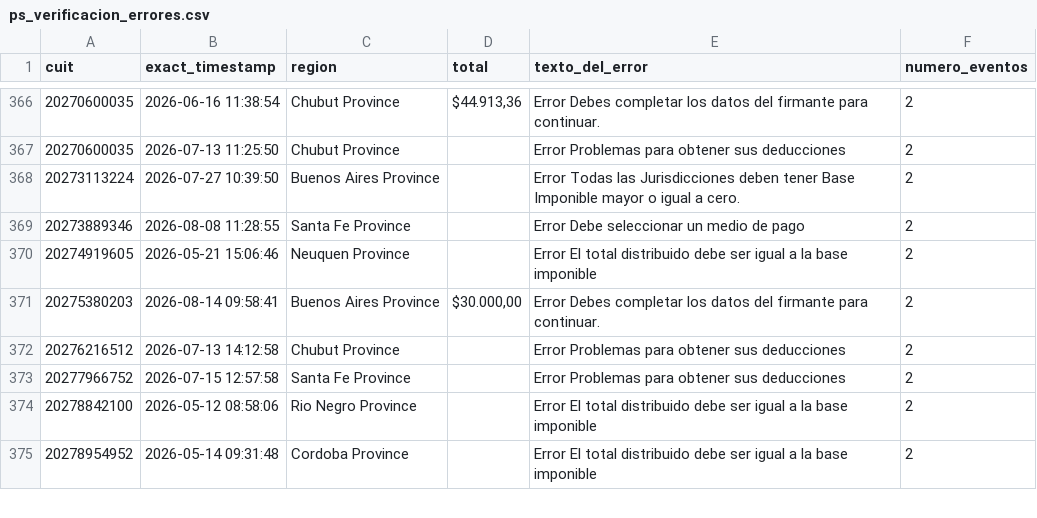
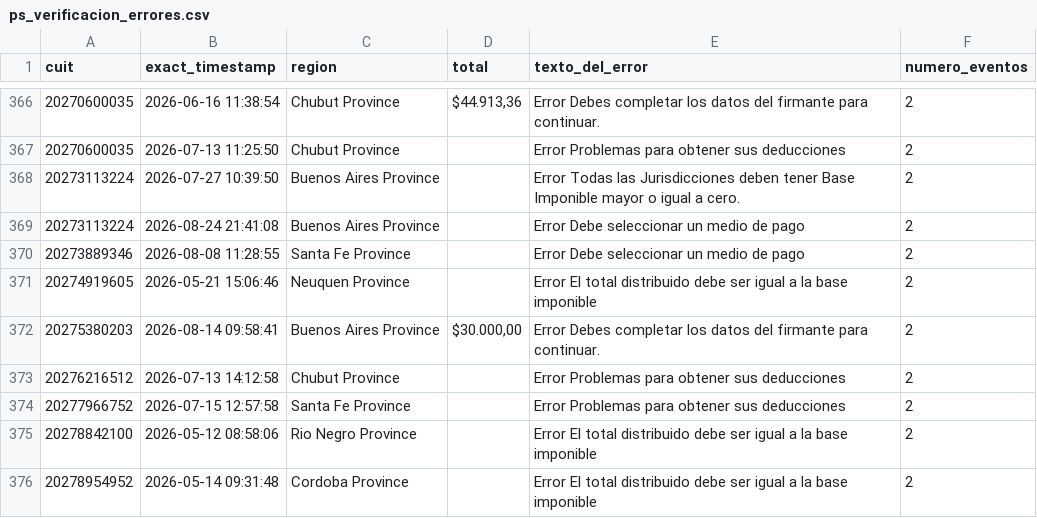
Before and after one commit to framirez-comarb/ps-verificacion-comarb, a CSV file: ps_verificacion_errores.csv, drawn as a sheet; only a part is shown, gaps mark what is left out; the diff names each change by its address in the sheet, - before the commit and + after, or states it on an @@ line.

```diff
--- a/ps_verificacion_errores.csv
+++ b/ps_verificacion_errores.csv
+row 369: 20273113224 | 2026-08-24 21:41:08 | Buenos Aires Province |  | Error Debe seleccionar un medio de pago | 2
```
Also changed, not shown: 4 other files.
